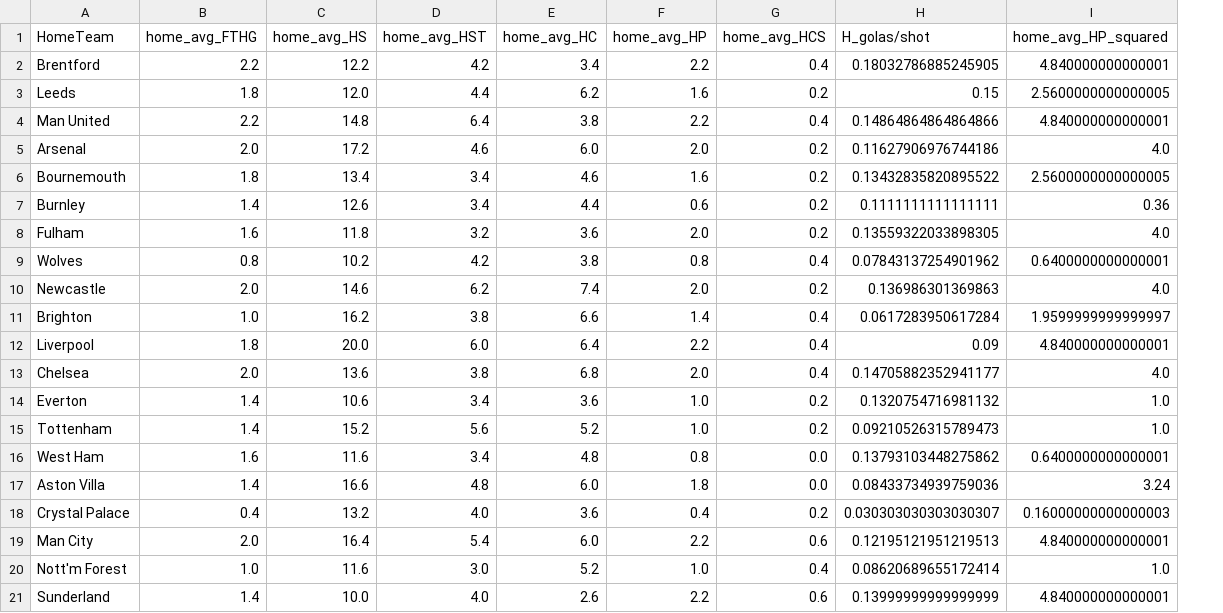
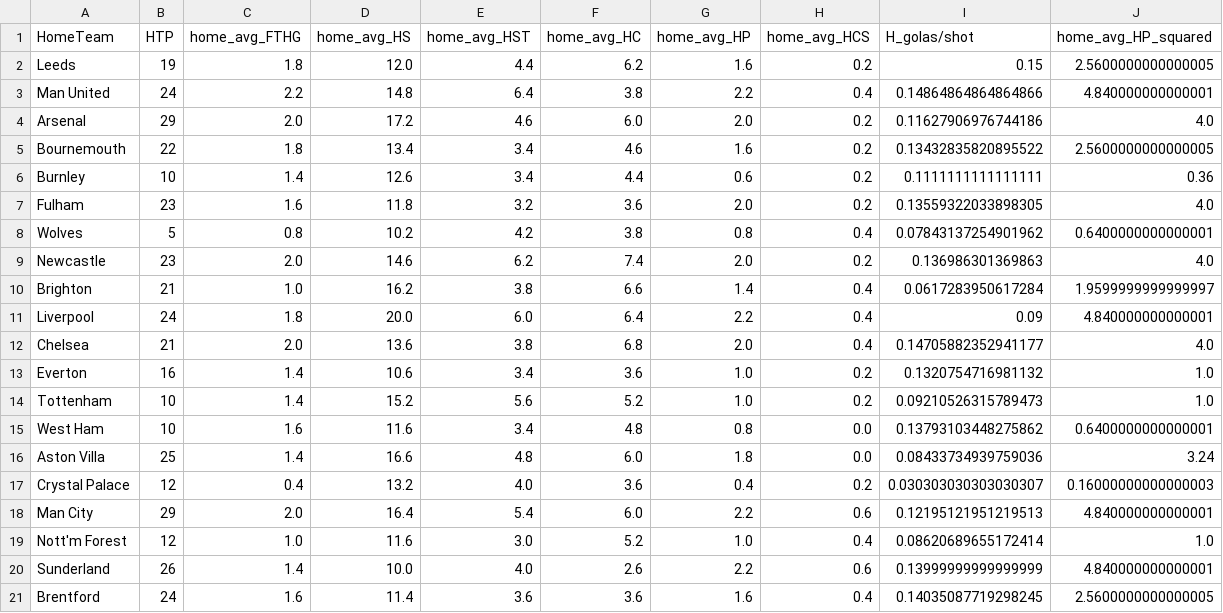
Before and after one commit to Zain3627/pl_predictor, a CSV file: data/home_snapshot.csv, drawn as a sheet; removed rows and columns are numbered as before the commit, all else as after; the diff names each change by its address in the sheet, - before the commit and + after, or states it on an @@ line.

```diff
--- a/data/home_snapshot.csv
+++ b/data/home_snapshot.csv
+column B (HTP), rows 2-20: 19 | 24 | 29 | 22 | 10 | 23 | 5 | 23 | 21 | 24 | 21 | 16 | 10 | 10 | 25 | 12 | 29 | 12 | 26
-row 2: Brentford | 2.2 | 12.2 | 4.2 | 3.4 | 2.2 | 0.4 | 0.18032786885245905 | 4.840000000000001
+row 21: Brentford | 24 | 1.6 | 11.4 | 3.6 | 3.6 | 1.6 | 0.4 | 0.14035087719298245 | 2.5600000000000005
```
Also changed, not shown: data/away_snapshot.csv, data/upcoming_fixtures.csv, 3 other files.
